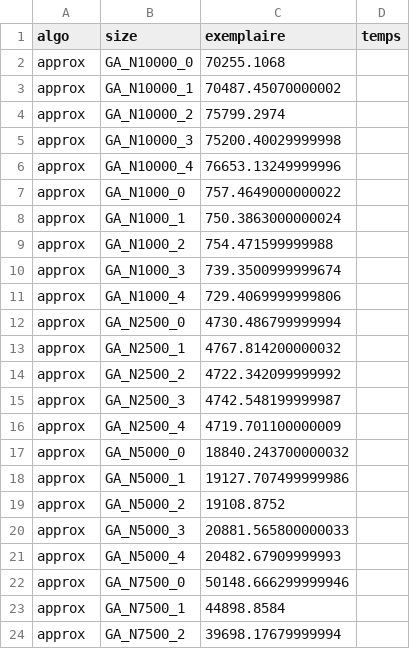
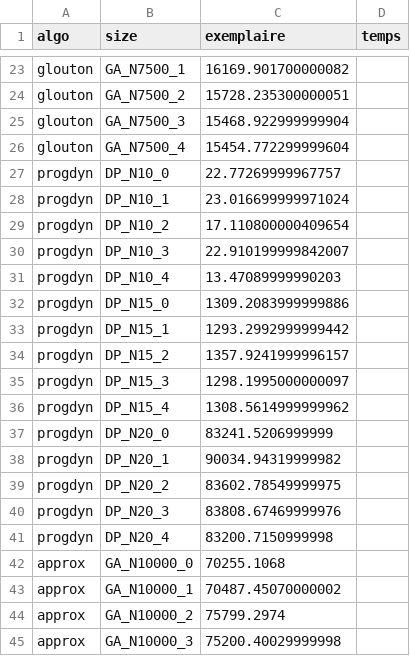
Before and after one commit to Fun-Stuff-Here/INF8775---Analyse-et-conception-d-algorithmes, a CSV file: TP2_INF8775_H23/results.csv, drawn as a sheet; only a part is shown, gaps mark what is left out; the shorter side is filled out with more unchanged rows; the diff covers the shown part only.

```diff
--- a/TP2_INF8775_H23/results.csv
+++ b/TP2_INF8775_H23/results.csv
@@ -2 +23,20 @@ algo,size,exemplaire,temps
+glouton,GA_N7500_1,16169.901700000082
+glouton,GA_N7500_2,15728.235300000051
+glouton,GA_N7500_3,15468.922999999904
+glouton,GA_N7500_4,15454.772299999604
+progdyn,DP_N10_0,22.77269999967757
+progdyn,DP_N10_1,23.016699999971024
+progdyn,DP_N10_2,17.110800000409654
+progdyn,DP_N10_3,22.910199999842007
+progdyn,DP_N10_4,13.47089999990203
+progdyn,DP_N15_0,1309.2083999999886
+progdyn,DP_N15_1,1293.2992999999442
+progdyn,DP_N15_2,1357.9241999996157
+progdyn,DP_N15_3,1298.1995000000097
+progdyn,DP_N15_4,1308.5614999999962
+progdyn,DP_N20_0,83241.5206999999
+progdyn,DP_N20_1,90034.94319999982
+progdyn,DP_N20_2,83602.78549999975
+progdyn,DP_N20_3,83808.67469999976
+progdyn,DP_N20_4,83200.7150999998
 approx,GA_N10000_0,70255.1068
```
Also changed, not shown: 21 added rows elsewhere in this file, 48 other files.
